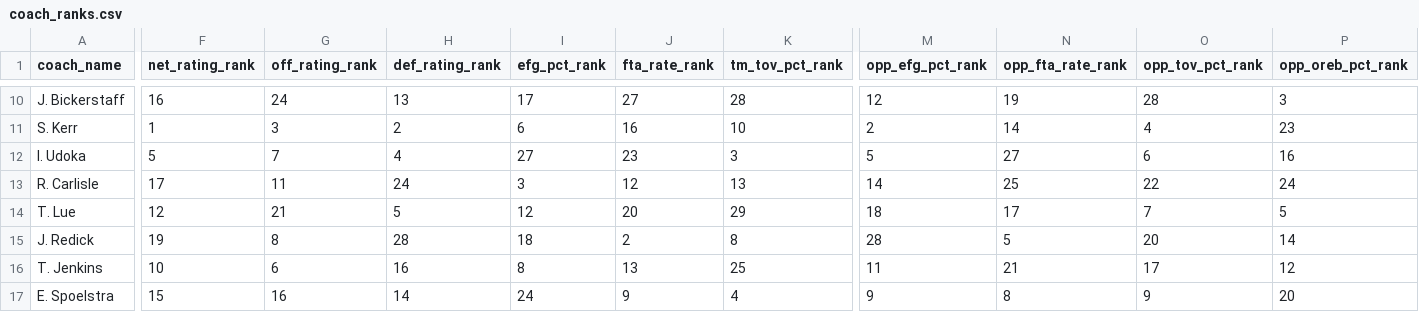
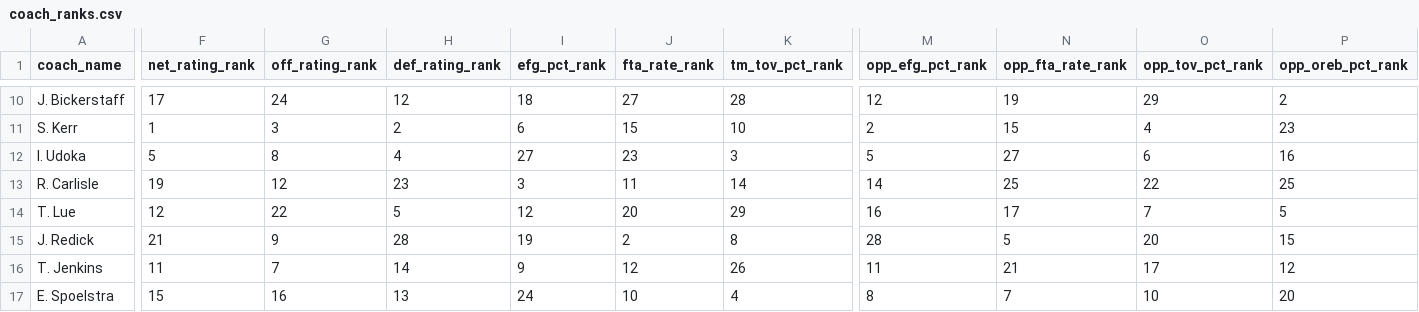
Before and after one commit to Henryjean/data, a CSV file: coach_ranks.csv, drawn as a sheet; only a part is shown, gaps mark what is left out; the diff covers the shown part only; the diff names each change by its address in the sheet, - before the commit and + after, or states it on an @@ line.

Commit message:
update ranks

```diff
--- a/coach_ranks.csv
+++ b/coach_ranks.csv
-F10 (net_rating_rank): 16
+F10 (net_rating_rank): 17
-H10 (def_rating_rank): 13
+H10 (def_rating_rank): 12
-I10 (efg_pct_rank): 17
+I10 (efg_pct_rank): 18
-O10 (opp_tov_pct_rank): 28
+O10 (opp_tov_pct_rank): 29
-P10 (opp_oreb_pct_rank): 3
+P10 (opp_oreb_pct_rank): 2
-J11 (fta_rate_rank): 16
+J11 (fta_rate_rank): 15
-N11 (opp_fta_rate_rank): 14
+N11 (opp_fta_rate_rank): 15
-G12 (off_rating_rank): 7
+G12 (off_rating_rank): 8
-F13 (net_rating_rank): 17
+F13 (net_rating_rank): 19
-G13 (off_rating_rank): 11
+G13 (off_rating_rank): 12
-H13 (def_rating_rank): 24
+H13 (def_rating_rank): 23
-J13 (fta_rate_rank): 12
+J13 (fta_rate_rank): 11
-K13 (tm_tov_pct_rank): 13
+K13 (tm_tov_pct_rank): 14
-P13 (opp_oreb_pct_rank): 24
+P13 (opp_oreb_pct_rank): 25
-G14 (off_rating_rank): 21
+G14 (off_rating_rank): 22
-M14 (opp_efg_pct_rank): 18
+M14 (opp_efg_pct_rank): 16
-F15 (net_rating_rank): 19
+F15 (net_rating_rank): 21
-G15 (off_rating_rank): 8
+G15 (off_rating_rank): 9
-I15 (efg_pct_rank): 18
+I15 (efg_pct_rank): 19
-P15 (opp_oreb_pct_rank): 14
+P15 (opp_oreb_pct_rank): 15
-F16 (net_rating_rank): 10
+F16 (net_rating_rank): 11
-G16 (off_rating_rank): 6
+G16 (off_rating_rank): 7
-H16 (def_rating_rank): 16
+H16 (def_rating_rank): 14
-I16 (efg_pct_rank): 8
+I16 (efg_pct_rank): 9
-J16 (fta_rate_rank): 13
+J16 (fta_rate_rank): 12
-K16 (tm_tov_pct_rank): 25
+K16 (tm_tov_pct_rank): 26
-H17 (def_rating_rank): 14
+H17 (def_rating_rank): 13
-J17 (fta_rate_rank): 9
+J17 (fta_rate_rank): 10
-M17 (opp_efg_pct_rank): 9
+M17 (opp_efg_pct_rank): 8
-N17 (opp_fta_rate_rank): 8
+N17 (opp_fta_rate_rank): 7
-O17 (opp_tov_pct_rank): 9
+O17 (opp_tov_pct_rank): 10
```
Also changed, not shown: 95 edited cells elsewhere in this file.
